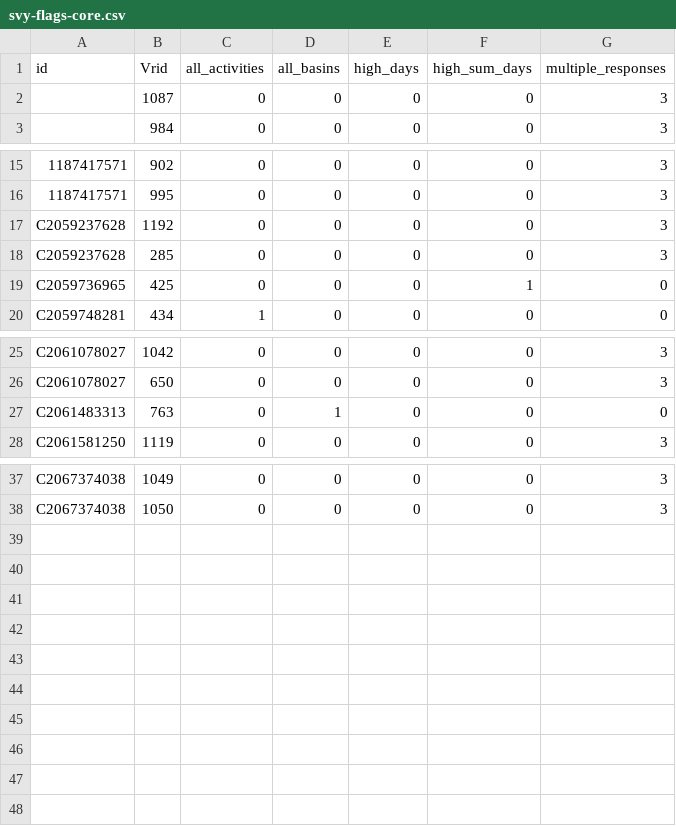
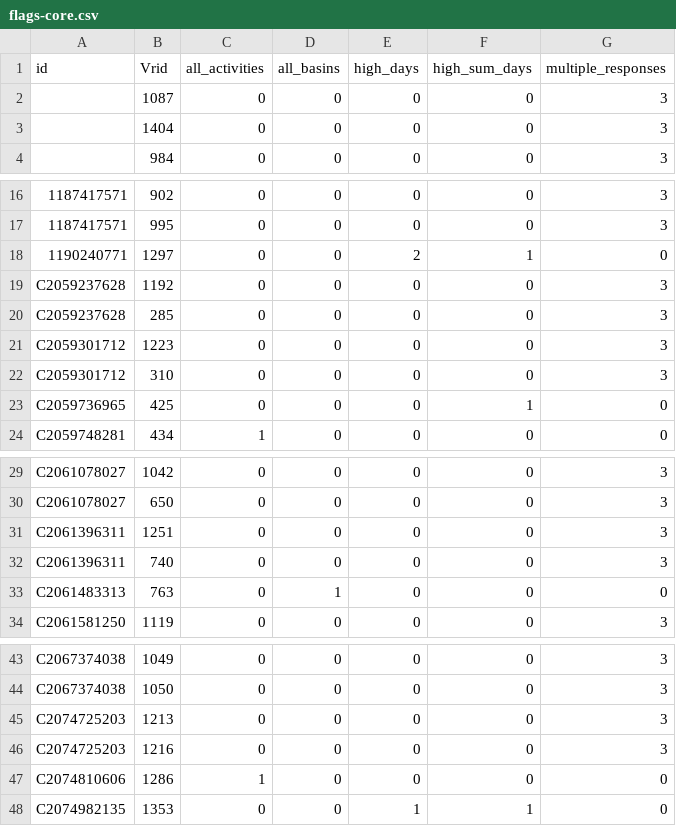
Before and after one commit to southwick-associates/B4W-19-01, a CSV file: out/1-svy/flags-core.csv (was data-work/1-svy/svy-flags-core.csv), drawn as a sheet; only a part is shown, gaps mark what is left out.

```diff
--- a/data-work/1-svy/svy-flags-core.csv
+++ b/out/1-svy/flags-core.csv
@@ -2,2 +2,3 @@ id,Vrid,all_activities,all_basins,high_days,high_sum_days,multiple_responses
 ,1087,0,0,0,0,3
+,1404,0,0,0,0,3
 ,984,0,0,0,0,3
@@ -16,4 +17,7 @@ id,Vrid,all_activities,all_basins,high_days,high_sum_days,multiple_responses
 1187417571,995,0,0,0,0,3
+1190240771,1297,0,0,2,1,0
 C2059237628,1192,0,0,0,0,3
 C2059237628,285,0,0,0,0,3
+C2059301712,1223,0,0,0,0,3
+C2059301712,310,0,0,0,0,3
 C2059736965,425,0,0,0,1,0
@@ -26,2 +30,4 @@ C2061078027,1042,0,0,0,0,3
 C2061078027,650,0,0,0,0,3
+C2061396311,1251,0,0,0,0,3
+C2061396311,740,0,0,0,0,3
 C2061483313,763,0,1,0,0,0
@@ -38 +44,5 @@ C2067374038,1049,0,0,0,0,3
 C2067374038,1050,0,0,0,0,3
+C2074725203,1213,0,0,0,0,3
+C2074725203,1216,0,0,0,0,3
+C2074810606,1286,1,0,0,0,0
+C2074982135,1353,0,0,1,1,0
```
Also changed, not shown: data-work/1-svy/id-dups.csv, 16 other files.
